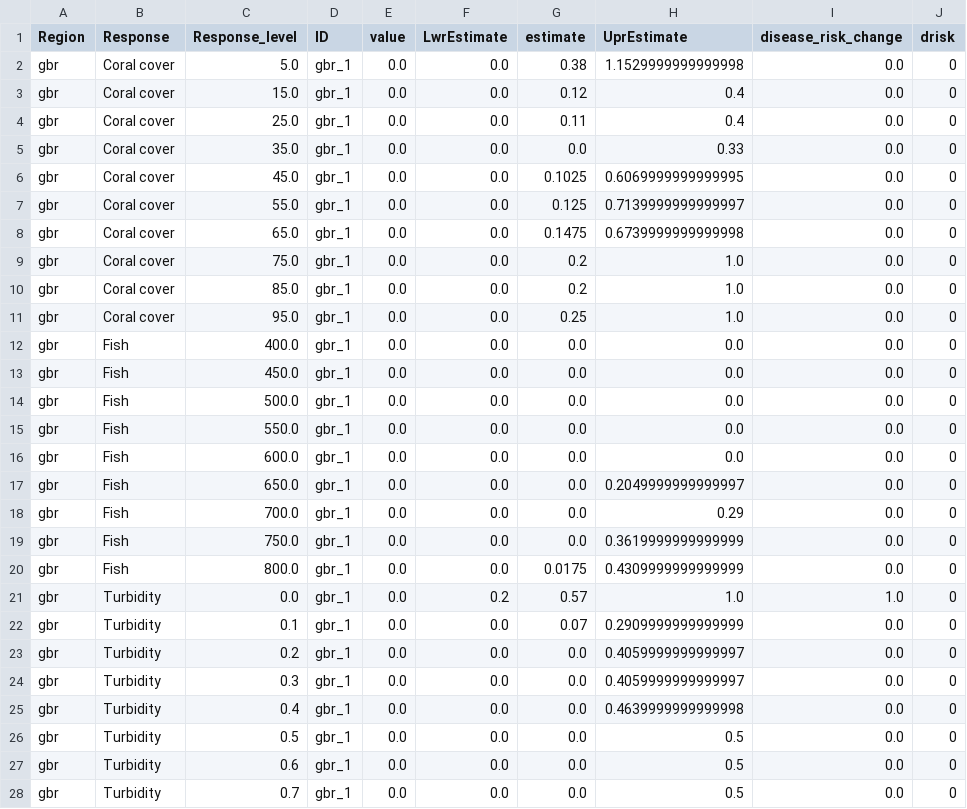
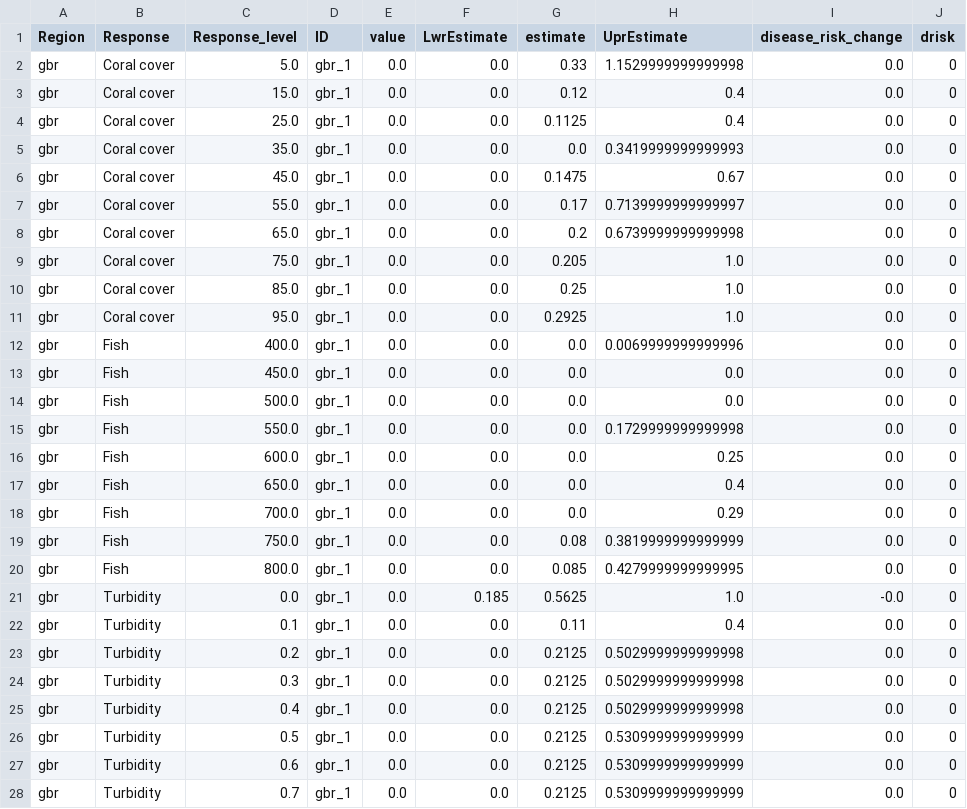
Before and after one commit to jms5151/uh-noaa-shiny-app, a CSV file: forec_shiny_app_data/Scenarios/ga_gbr_scenarios_aggregated_to_management_zones.csv, drawn as a sheet; only a part is shown; the diff covers the shown part only.

```diff
--- a/forec_shiny_app_data/Scenarios/ga_gbr_scenarios_aggregated_to_management_zones.csv
+++ b/forec_shiny_app_data/Scenarios/ga_gbr_scenarios_aggregated_to_management_zones.csv
@@ -1,28 +1,28 @@
 Region,Response,Response_level,ID,value,LwrEstimate,estimate,UprEstimate,disease_risk_change,drisk
-gbr,Coral cover,5.0,gbr_1,0.0,0.0,0.38,1.1529999999999998,0.0,0
+gbr,Coral cover,5.0,gbr_1,0.0,0.0,0.33,1.1529999999999998,0.0,0
 gbr,Coral cover,15.0,gbr_1,0.0,0.0,0.12,0.4,0.0,0
-gbr,Coral cover,25.0,gbr_1,0.0,0.0,0.11,0.4,0.0,0
-gbr,Coral cover,35.0,gbr_1,0.0,0.0,0.0,0.33,0.0,0
-gbr,Coral cover,45.0,gbr_1,0.0,0.0,0.1025,0.6069999999999995,0.0,0
-gbr,Coral cover,55.0,gbr_1,0.0,0.0,0.125,0.7139999999999997,0.0,0
-gbr,Coral cover,65.0,gbr_1,0.0,0.0,0.1475,0.6739999999999998,0.0,0
-gbr,Coral cover,75.0,gbr_1,0.0,0.0,0.2,1.0,0.0,0
-gbr,Coral cover,85.0,gbr_1,0.0,0.0,0.2,1.0,0.0,0
-gbr,Coral cover,95.0,gbr_1,0.0,0.0,0.25,1.0,0.0,0
-gbr,Fish,400.0,gbr_1,0.0,0.0,0.0,0.0,0.0,0
+gbr,Coral cover,25.0,gbr_1,0.0,0.0,0.1125,0.4,0.0,0
+gbr,Coral cover,35.0,gbr_1,0.0,0.0,0.0,0.3419999999999993,0.0,0
+gbr,Coral cover,45.0,gbr_1,0.0,0.0,0.1475,0.67,0.0,0
+gbr,Coral cover,55.0,gbr_1,0.0,0.0,0.17,0.7139999999999997,0.0,0
+gbr,Coral cover,65.0,gbr_1,0.0,0.0,0.2,0.6739999999999998,0.0,0
+gbr,Coral cover,75.0,gbr_1,0.0,0.0,0.205,1.0,0.0,0
+gbr,Coral cover,85.0,gbr_1,0.0,0.0,0.25,1.0,0.0,0
+gbr,Coral cover,95.0,gbr_1,0.0,0.0,0.2925,1.0,0.0,0
+gbr,Fish,400.0,gbr_1,0.0,0.0,0.0,0.0069999999999996,0.0,0
 gbr,Fish,450.0,gbr_1,0.0,0.0,0.0,0.0,0.0,0
 gbr,Fish,500.0,gbr_1,0.0,0.0,0.0,0.0,0.0,0
-gbr,Fish,550.0,gbr_1,0.0,0.0,0.0,0.0,0.0,0
-gbr,Fish,600.0,gbr_1,0.0,0.0,0.0,0.0,0.0,0
-gbr,Fish,650.0,gbr_1,0.0,0.0,0.0,0.2049999999999997,0.0,0
+gbr,Fish,550.0,gbr_1,0.0,0.0,0.0,0.1729999999999998,0.0,0
+gbr,Fish,600.0,gbr_1,0.0,0.0,0.0,0.25,0.0,0
+gbr,Fish,650.0,gbr_1,0.0,0.0,0.0,0.4,0.0,0
 gbr,Fish,700.0,gbr_1,0.0,0.0,0.0,0.29,0.0,0
-gbr,Fish,750.0,gbr_1,0.0,0.0,0.0,0.3619999999999999,0.0,0
-gbr,Fish,800.0,gbr_1,0.0,0.0,0.0175,0.4309999999999999,0.0,0
-gbr,Turbidity,0.0,gbr_1,0.0,0.2,0.57,1.0,1.0,0
-gbr,Turbidity,0.1,gbr_1,0.0,0.0,0.07,0.2909999999999999,0.0,0
-gbr,Turbidity,0.2,gbr_1,0.0,0.0,0.0,0.4059999999999997,0.0,0
-gbr,Turbidity,0.3,gbr_1,0.0,0.0,0.0,0.4059999999999997,0.0,0
-gbr,Turbidity,0.4,gbr_1,0.0,0.0,0.0,0.4639999999999998,0.0,0
-gbr,Turbidity,0.5,gbr_1,0.0,0.0,0.0,0.5,0.0,0
-gbr,Turbidity,0.6,gbr_1,0.0,0.0,0.0,0.5,0.0,0
-gbr,Turbidity,0.7,gbr_1,0.0,0.0,0.0,0.5,0.0,0
+gbr,Fish,750.0,gbr_1,0.0,0.0,0.08,0.3819999999999999,0.0,0
+gbr,Fish,800.0,gbr_1,0.0,0.0,0.085,0.4279999999999995,0.0,0
+gbr,Turbidity,0.0,gbr_1,0.0,0.185,0.5625,1.0,-0.0,0
+gbr,Turbidity,0.1,gbr_1,0.0,0.0,0.11,0.4,0.0,0
+gbr,Turbidity,0.2,gbr_1,0.0,0.0,0.2125,0.5029999999999998,0.0,0
+gbr,Turbidity,0.3,gbr_1,0.0,0.0,0.2125,0.5029999999999998,0.0,0
+gbr,Turbidity,0.4,gbr_1,0.0,0.0,0.2125,0.5029999999999998,0.0,0
+gbr,Turbidity,0.5,gbr_1,0.0,0.0,0.2125,0.5309999999999999,0.0,0
+gbr,Turbidity,0.6,gbr_1,0.0,0.0,0.2125,0.5309999999999999,0.0,0
+gbr,Turbidity,0.7,gbr_1,0.0,0.0,0.2125,0.5309999999999999,0.0,0
```
Also changed, not shown: 129 edited cells elsewhere in this file, forec_shiny_app_data/Forecasts/ga_gbr_nowcast_aggregated_to_gbrmpa_park_zones.csv, forec_shiny_app_data/Forecasts/ws_gbr_nowcast_aggregated_to_gbrmpa_park_zones.csv, 39 other files.
